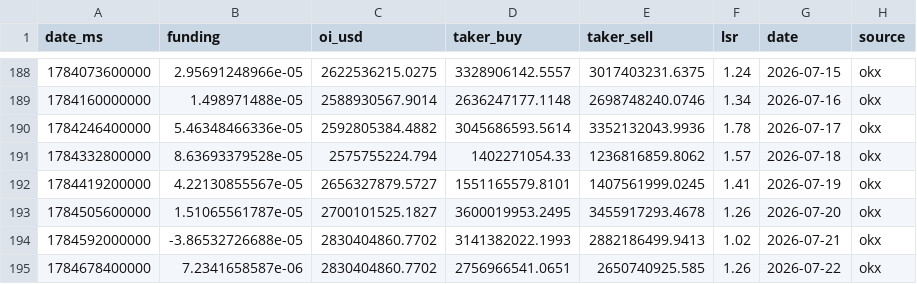
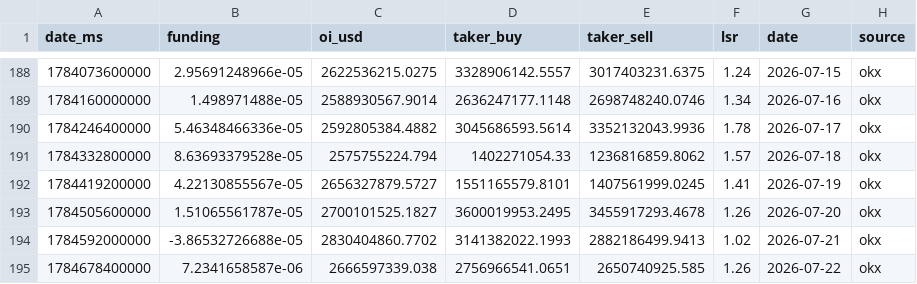
Before and after one commit to kenhuangads/btc-trader, a CSV file: history/derivatives.csv, drawn as a sheet; only a part is shown, gaps mark what is left out.

```diff
--- a/history/derivatives.csv
+++ b/history/derivatives.csv
@@ -194,2 +194,2 @@ date_ms,funding,oi_usd,taker_buy,taker_sell,lsr,date,source
 1784592000000,-3.86532726688e-05,2830404860.7702,3141382022.1993,2882186499.9413,1.02,2026-07-21,okx
-1784678400000,7.2341658587e-06,2830404860.7702,2756966541.0651,2650740925.585,1.26,2026-07-22,okx
+1784678400000,7.2341658587e-06,2666597339.038,2756966541.0651,2650740925.585,1.26,2026-07-22,okx
```
Also changed, not shown: 5 other files.
